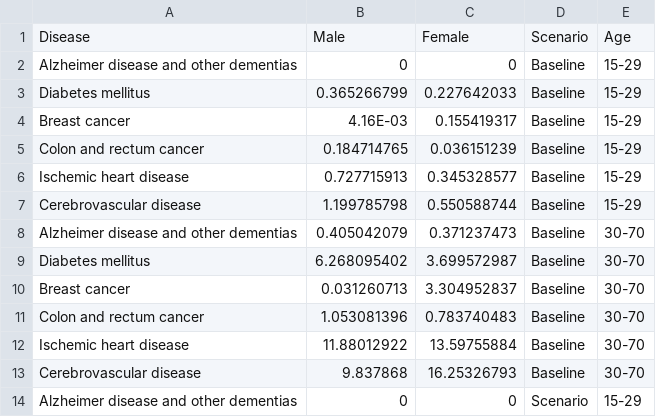
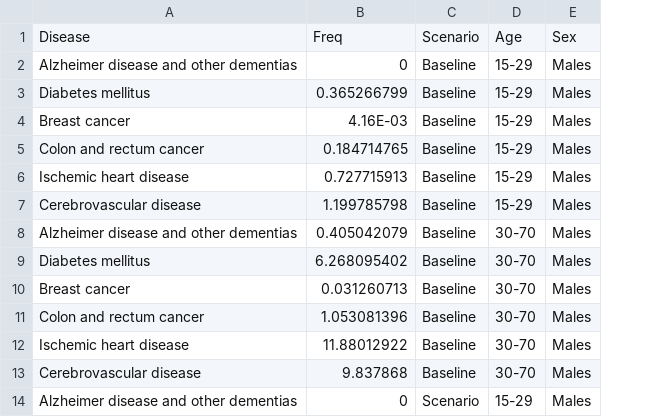
Before and after one commit to ITHIM/ithim-r-interface, a CSV file: demo/data/accra/number_of_deaths.csv, drawn as a sheet; only a part is shown; removed rows and columns are numbered as before the commit, all else as after; the diff covers the shown part only; the diff names each change by its address in the sheet, - before the commit and + after, or states it on an @@ line.

Commit message:
Streamline number of deaths in long format

```diff
--- a/demo/data/accra/number_of_deaths.csv
+++ b/demo/data/accra/number_of_deaths.csv
-column C, rows 1-14: Female | 0 | 0.227642033 | 0.155419317 | 0.036151239 | 0.345328577 | 0.550588744 | 0.371237473 | 3.699572987 | 3.304952837 | 0.783740483 | 13.59755884 | 16.25326793 | 0
+column E, rows 1-14: Sex | Males | Males | Males | Males | Males | Males | Males | Males | Males | Males | Males | Males | Males
-B1: Male
+B1: Freq
```
Also changed, not shown: 24 added rows elsewhere in this file.
